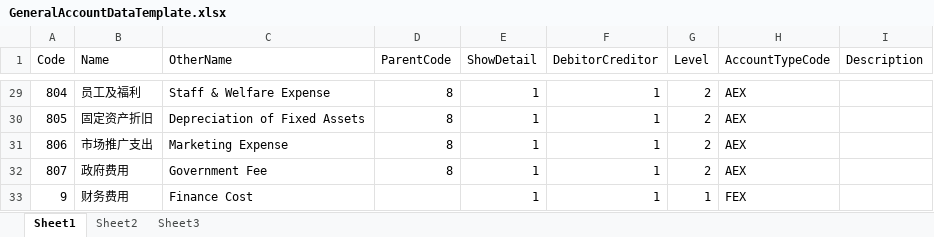
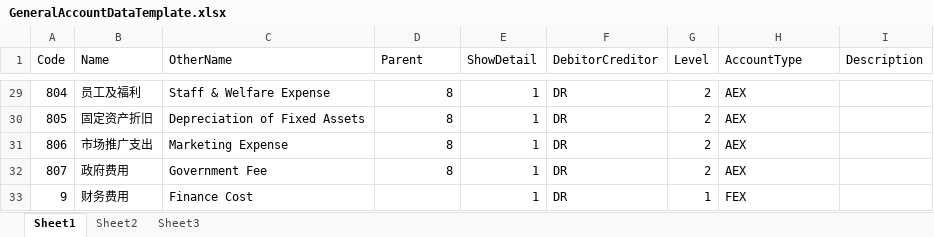
Before and after one commit to Rocktsx/Accounting, an Excel workbook: src/Accounting.Web/Templates/GeneralAccountDataTemplate.xlsx, sheet Sheet1, drawn as a sheet; only a part is shown, gaps mark what is left out; values as stored, in another font and other column widths than the file's, no borders; the diff covers the shown part only; the diff names each change by its address in the sheet, - before the commit and + after, or states it on an @@ line.

```diff
--- a/src/Accounting.Web/Templates/GeneralAccountDataTemplate.xlsx (sheet Sheet1)
+++ b/src/Accounting.Web/Templates/GeneralAccountDataTemplate.xlsx (sheet Sheet1)
-D1: ParentCode
+D1: Parent
-H1: AccountTypeCode
+H1: AccountType
-F29:F33 (DebitorCreditor): 1
+F29:F33 (DebitorCreditor): DR
```
Also changed, not shown: 27 edited cells elsewhere in this sheet, src/Accounting.Web/Templates/GeneralAccountDataTemplateHant.xlsx, src/Accounting.Web/Templates/SubjectDataTemplate.xlsx, 1 other file.
